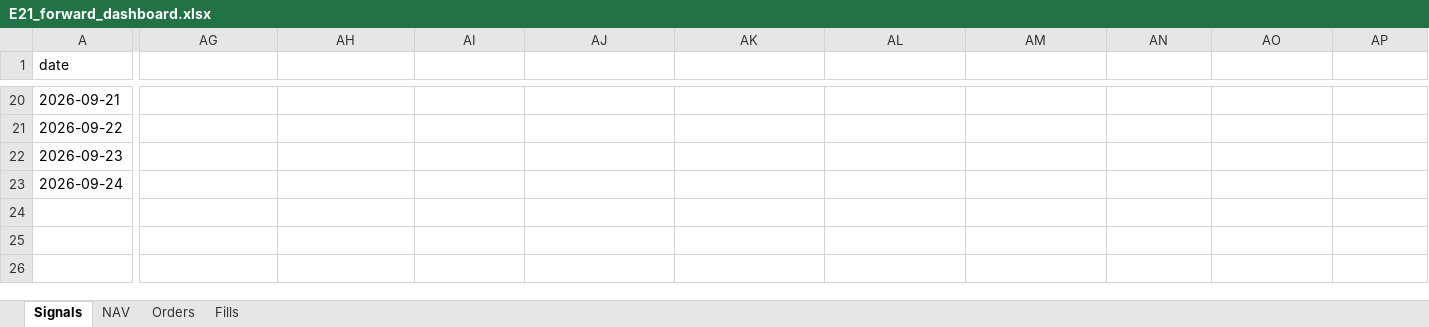
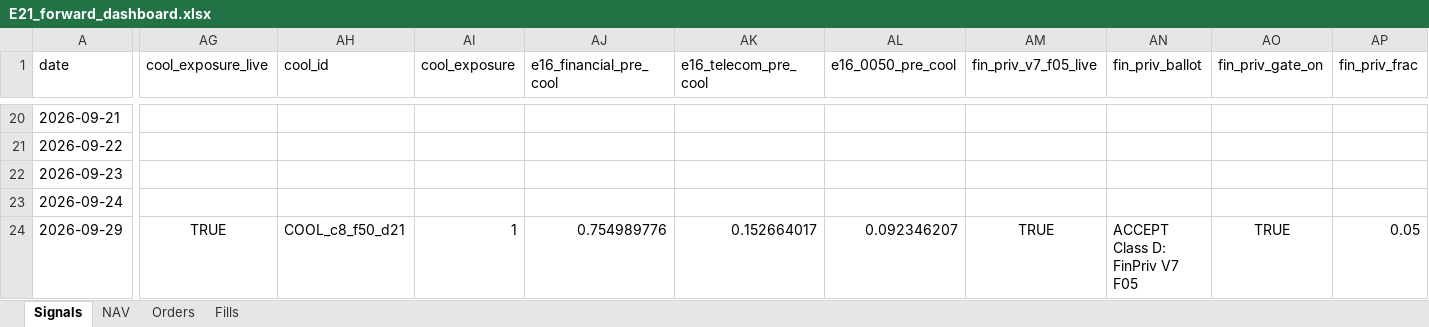
Before and after one commit to megasoma12002/v412d-data-bridge, an Excel workbook: forward/e21/E21_forward_dashboard.xlsx, sheet Signals, drawn as a sheet; only a part is shown, gaps mark what is left out; values as stored, in another font and other column widths than the file's, no borders; rows hold the shown columns only; the diff covers the shown part only; the diff names each change by its address in the sheet, - before the commit and + after, or states it on an @@ line.

```diff
--- a/forward/e21/E21_forward_dashboard.xlsx (sheet Signals)
+++ b/forward/e21/E21_forward_dashboard.xlsx (sheet Signals)
-AG1: (empty)
+AG1: cool_exposure_live
-AH1: (empty)
+AH1: cool_id
-AI1: (empty)
+AI1: cool_exposure
-AJ1: (empty)
+AJ1: e16_financial_pre_cool
-AK1: (empty)
+AK1: e16_telecom_pre_cool
-AL1: (empty)
+AL1: e16_0050_pre_cool
-AM1: (empty)
+AM1: fin_priv_v7_f05_live
-AN1: (empty)
+AN1: fin_priv_ballot
-AO1: (empty)
+AO1: fin_priv_gate_on
-AP1: (empty)
+AP1: fin_priv_frac
+row 24: 2026-09-29 | TRUE | COOL_c8_f50_d21 | 1 | 0.754989776 | 0.152664017 | 0.092346207 | TRUE | ACCEPT Class D: FinPriv V7 F05 | TRUE | 0.05
```
Also changed, not shown: 26 edited cells elsewhere in this sheet, sheet Orders, sheet NAV, 52 other files.
